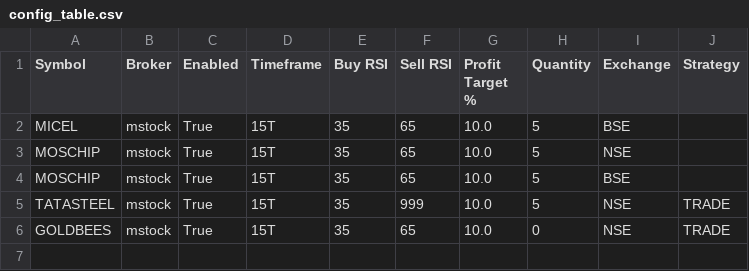
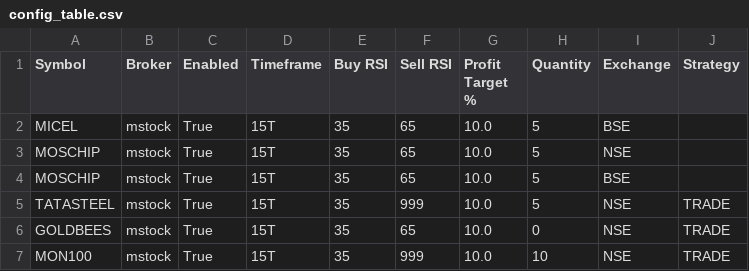
Before and after one commit to BratAIExplorer/TradingBot_Arun-Jay_Pilot, a CSV file: config_table.csv, drawn as a sheet; the diff names each change by its address in the sheet, - before the commit and + after, or states it on an @@ line.

```diff
--- a/config_table.csv
+++ b/config_table.csv
+row 7: MON100 | mstock | True | 15T | 35 | 999 | 10.0 | 10 | NSE | TRADE
```
Also changed, not shown: 18 other files.
